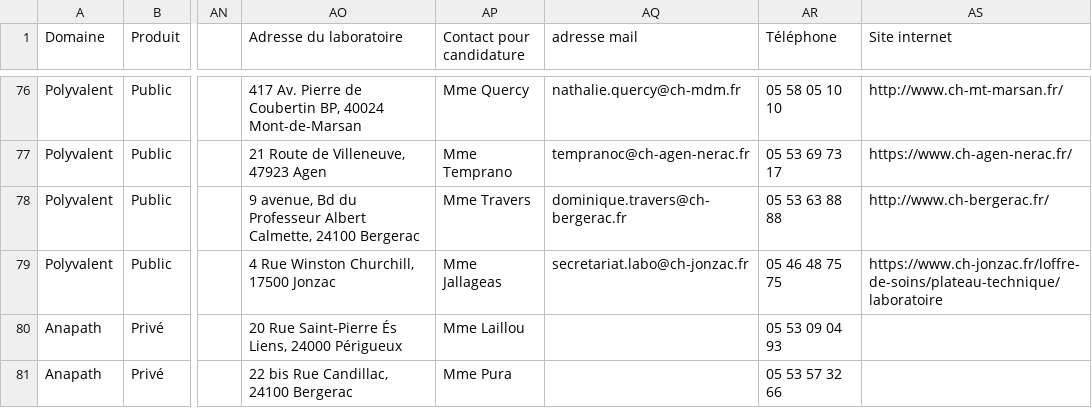
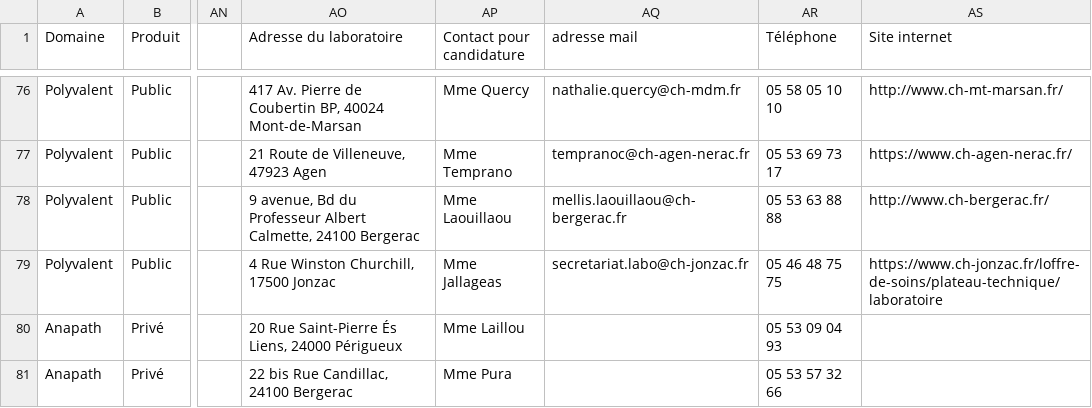
Before and after one commit to Steno753/lieux-de-stages-BTS-ABM-Bdx, a CSV file: Entreprises_Complet2.csv, drawn as a sheet; only a part is shown, gaps mark what is left out; the diff names each change by its address in the sheet, - before the commit and + after, or states it on an @@ line.

Commit message:
Add files via upload

```diff
--- a/Entreprises_Complet2.csv
+++ b/Entreprises_Complet2.csv
-AP78 (Contact pour candidature): Mme Travers
+AP78 (Contact pour candidature): Mme Laouillaou
-AQ78 (adresse mail): dominique.travers@ch-bergerac.fr
+AQ78 (adresse mail): mellis.laouillaou@ch-bergerac.fr
```
